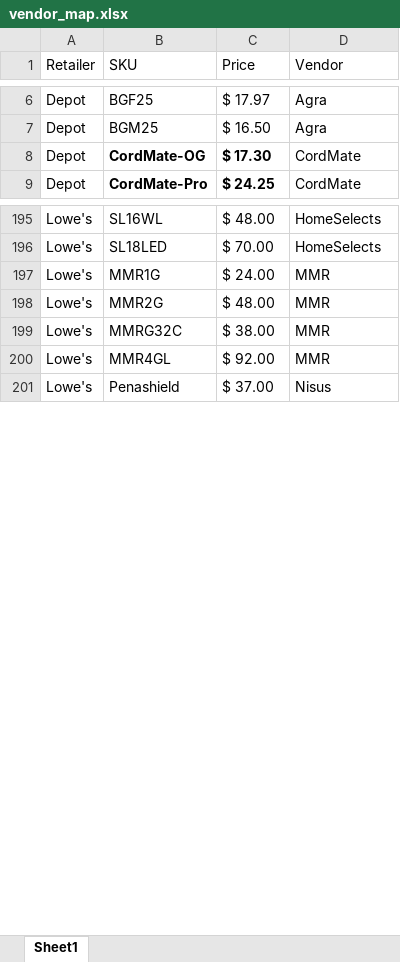
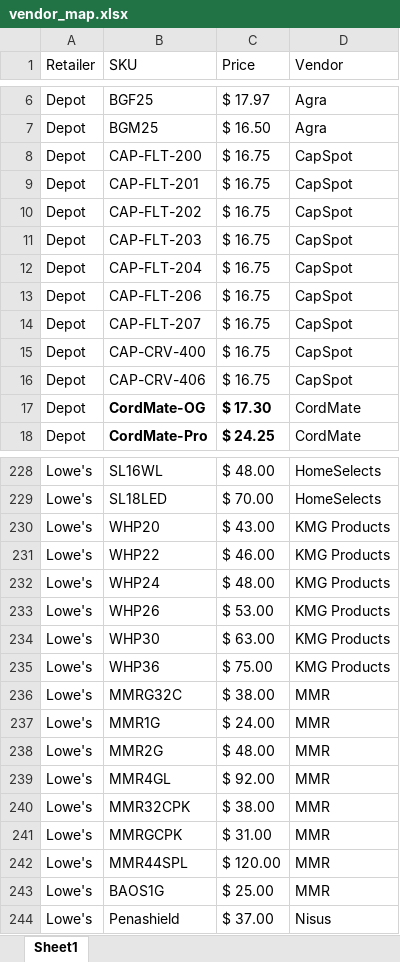
Before and after one commit to CornerstoneProductsGroup/Sales-Report-App-v4, an Excel workbook: vendor_map.xlsx, sheet Sheet1, drawn as a sheet; only a part is shown, gaps mark what is left out; values as stored, in another font and other column widths than the file's, no borders; the diff covers the shown part only; the diff names each change by its address in the sheet, - before the commit and + after, or states it on an @@ line.

```diff
--- a/vendor_map.xlsx (sheet Sheet1)
+++ b/vendor_map.xlsx (sheet Sheet1)
+row 8: Depot | CAP-FLT-200 | $ 16.75 | CapSpot
+row 9: Depot | CAP-FLT-201 | $ 16.75 | CapSpot
+row 10: Depot | CAP-FLT-202 | $ 16.75 | CapSpot
+row 11: Depot | CAP-FLT-203 | $ 16.75 | CapSpot
+row 12: Depot | CAP-FLT-204 | $ 16.75 | CapSpot
+row 13: Depot | CAP-FLT-206 | $ 16.75 | CapSpot
+row 14: Depot | CAP-FLT-207 | $ 16.75 | CapSpot
+row 15: Depot | CAP-CRV-400 | $ 16.75 | CapSpot
+row 16: Depot | CAP-CRV-406 | $ 16.75 | CapSpot
+row 230: Lowe's | WHP20 | $ 43.00 | KMG Products
+row 231: Lowe's | WHP22 | $ 46.00 | KMG Products
+row 232: Lowe's | WHP24 | $ 48.00 | KMG Products
+row 233: Lowe's | WHP26 | $ 53.00 | KMG Products
+row 234: Lowe's | WHP30 | $ 63.00 | KMG Products
+row 235: Lowe's | WHP36 | $ 75.00 | KMG Products
@@ row 199 moved to row 236: Lowe's @@
+row 240: Lowe's | MMR32CPK | $ 38.00 | MMR
+row 241: Lowe's | MMRGCPK | $ 31.00 | MMR
+row 242: Lowe's | MMR44SPL | $ 120.00 | MMR
+row 243: Lowe's | BAOS1G | $ 25.00 | MMR
```
Also changed, not shown: 73 added rows elsewhere in this sheet.
